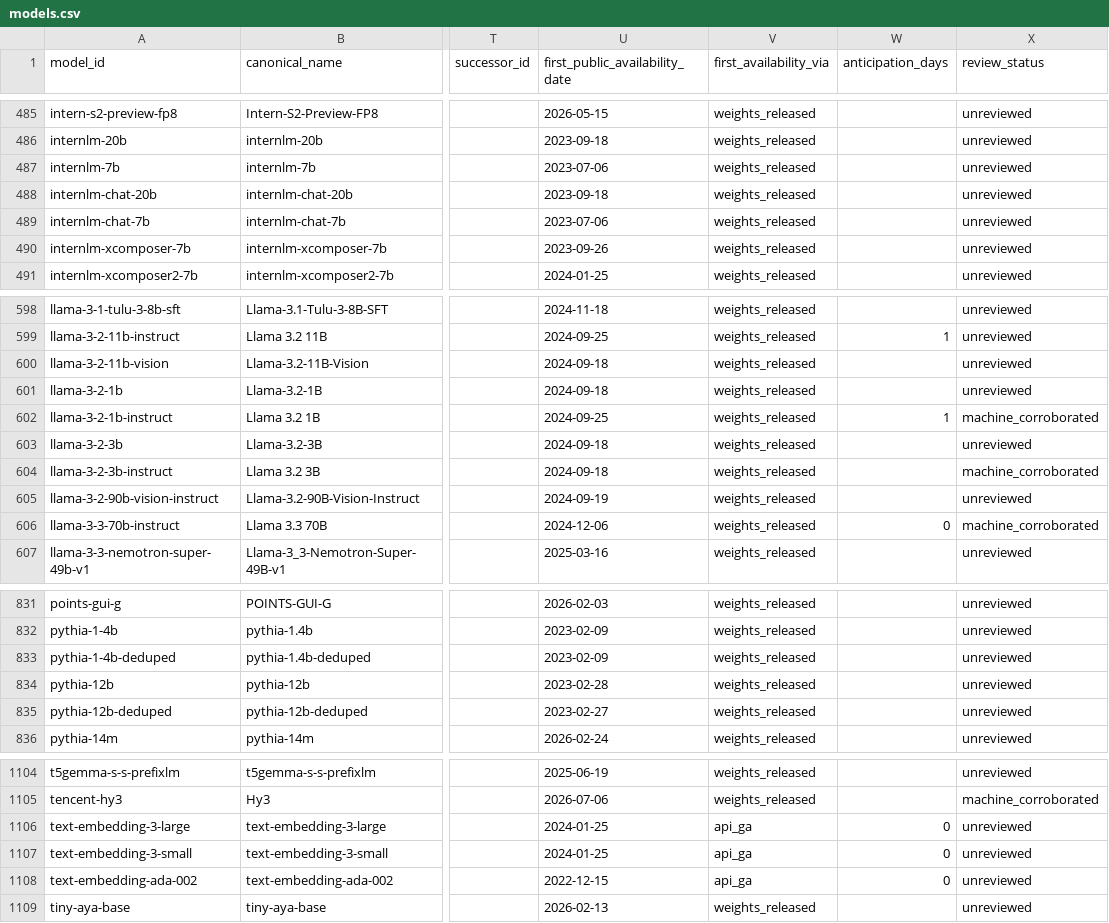
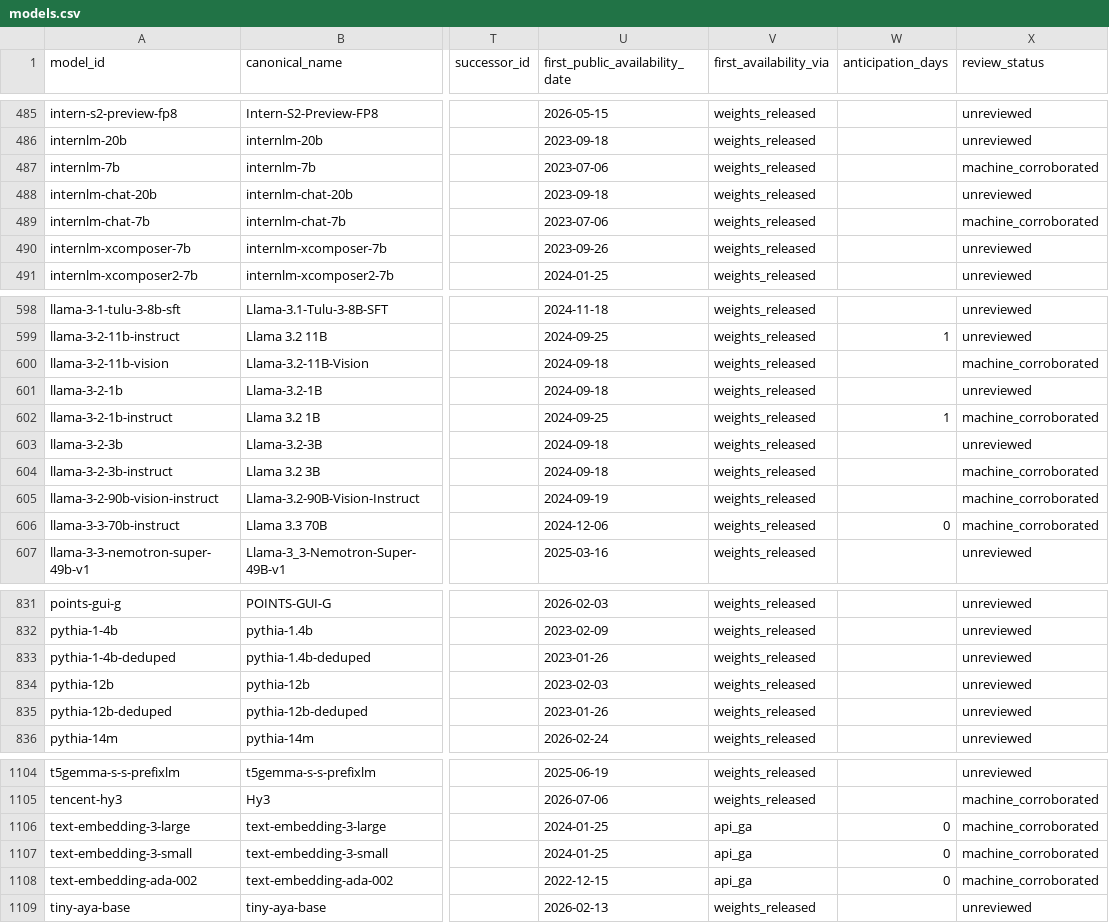
Before and after one commit to YasamanAnsari/llm-ledger, a CSV file: data/core/models.csv, drawn as a sheet; only a part is shown, gaps mark what is left out; the diff covers the shown part only; the diff names each change by its address in the sheet, - before the commit and + after, or states it on an @@ line.

```diff
--- a/data/core/models.csv
+++ b/data/core/models.csv
-X487 (review_status): unreviewed
+X487 (review_status): machine_corroborated
-X489 (review_status): unreviewed
+X489 (review_status): machine_corroborated
-X600 (review_status): unreviewed
+X600 (review_status): machine_corroborated
-X605 (review_status): unreviewed
+X605 (review_status): machine_corroborated
-U833 (first_public_availability_date): 2023-02-09
+U833 (first_public_availability_date): 2023-01-26
-U834 (first_public_availability_date): 2023-02-28
+U834 (first_public_availability_date): 2023-02-03
-U835 (first_public_availability_date): 2023-02-27
+U835 (first_public_availability_date): 2023-01-26
-X1106:X1108 (review_status): unreviewed
+X1106:X1108 (review_status): machine_corroborated
```
Also changed, not shown: 28 edited cells elsewhere in this file, data/generated/llm_ledger_enriched.csv, data/generated/llm_ledger_wide.csv, 13 other files.
